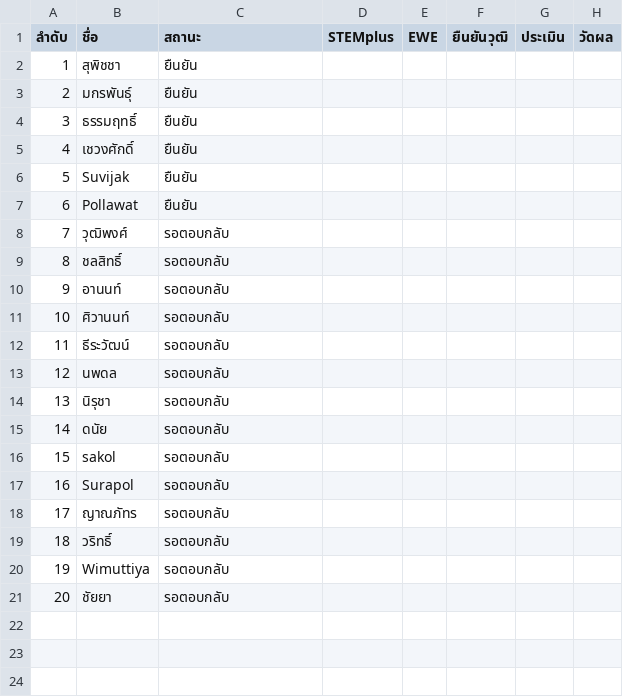
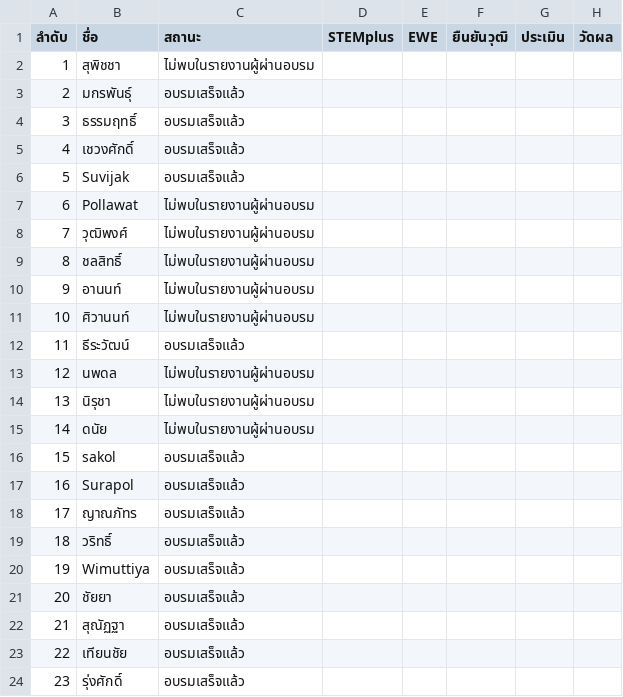
Before and after one commit to vsupacha/automated-test, a CSV file: rounds/07/participants.csv, drawn as a sheet.

```diff
--- a/rounds/07/participants.csv
+++ b/rounds/07/participants.csv
@@ -1,21 +1,24 @@
 ลำดับ,ชื่อ,สถานะ,STEMplus,EWE,ยืนยันวุฒิ,ประเมิน,วัดผล
-1,สุพิชชา,ยืนยัน,,,,,
-2,มกรพันธุ์,ยืนยัน,,,,,
-3,ธรรมฤทธิ์,ยืนยัน,,,,,
-4,เชวงศักดิ์,ยืนยัน,,,,,
-5,Suvijak,ยืนยัน,,,,,
-6,Pollawat,ยืนยัน,,,,,
-7,วุฒิพงศ์,รอตอบกลับ,,,,,
-8,ชลสิทธิ์,รอตอบกลับ,,,,,
-9,อานนท์,รอตอบกลับ,,,,,
-10,ศิวานนท์,รอตอบกลับ,,,,,
-11,ธีระวัฒน์,รอตอบกลับ,,,,,
-12,นพดล,รอตอบกลับ,,,,,
-13,นิรุชา,รอตอบกลับ,,,,,
-14,ดนัย,รอตอบกลับ,,,,,
-15,sakol,รอตอบกลับ,,,,,
-16,Surapol,รอตอบกลับ,,,,,
-17,ญาณภัทร,รอตอบกลับ,,,,,
-18,วริทธิ์,รอตอบกลับ,,,,,
-19,Wimuttiya,รอตอบกลับ,,,,,
-20,ชัยยา,รอตอบกลับ,,,,,
+1,สุพิชชา,ไม่พบในรายงานผู้ผ่านอบรม,,,,,
+2,มกรพันธุ์,อบรมเสร็จแล้ว,,,,,
+3,ธรรมฤทธิ์,อบรมเสร็จแล้ว,,,,,
+4,เชวงศักดิ์,อบรมเสร็จแล้ว,,,,,
+5,Suvijak,อบรมเสร็จแล้ว,,,,,
+6,Pollawat,ไม่พบในรายงานผู้ผ่านอบรม,,,,,
+7,วุฒิพงศ์,ไม่พบในรายงานผู้ผ่านอบรม,,,,,
+8,ชลสิทธิ์,ไม่พบในรายงานผู้ผ่านอบรม,,,,,
+9,อานนท์,ไม่พบในรายงานผู้ผ่านอบรม,,,,,
+10,ศิวานนท์,ไม่พบในรายงานผู้ผ่านอบรม,,,,,
+11,ธีระวัฒน์,อบรมเสร็จแล้ว,,,,,
+12,นพดล,ไม่พบในรายงานผู้ผ่านอบรม,,,,,
+13,นิรุชา,ไม่พบในรายงานผู้ผ่านอบรม,,,,,
+14,ดนัย,ไม่พบในรายงานผู้ผ่านอบรม,,,,,
+15,sakol,อบรมเสร็จแล้ว,,,,,
+16,Surapol,อบรมเสร็จแล้ว,,,,,
+17,ญาณภัทร,อบรมเสร็จแล้ว,,,,,
+18,วริทธิ์,อบรมเสร็จแล้ว,,,,,
+19,Wimuttiya,อบรมเสร็จแล้ว,,,,,
+20,ชัยยา,อบรมเสร็จแล้ว,,,,,
+21,สุณัฏฐา,อบรมเสร็จแล้ว,,,,,
+22,เทียนชัย,อบรมเสร็จแล้ว,,,,,
+23,รุ่งศักดิ์,อบรมเสร็จแล้ว,,,,,
```
Also changed, not shown: rounds/01/participants.csv, rounds/02/participants.csv, 10 other files.
